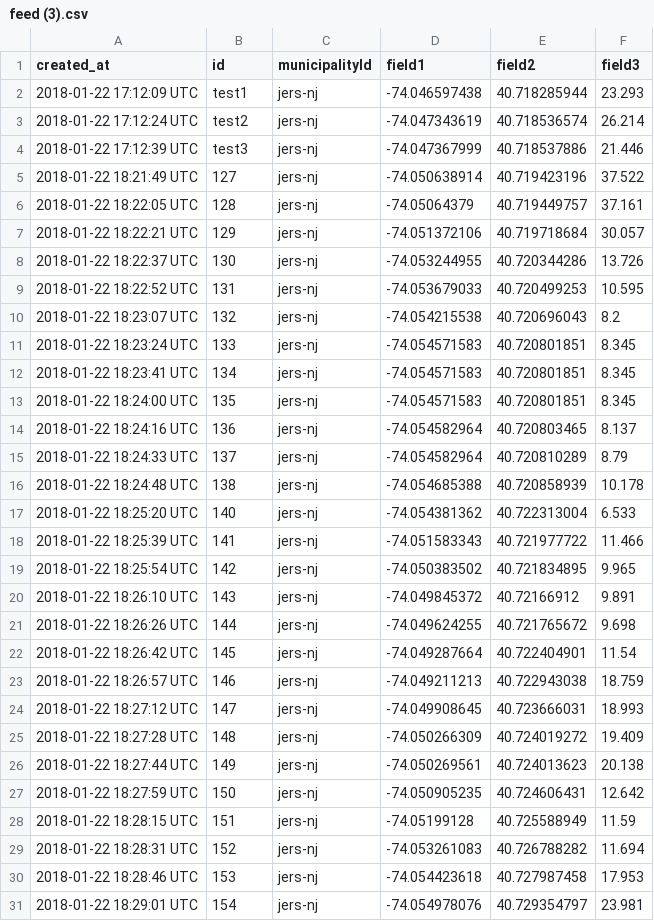
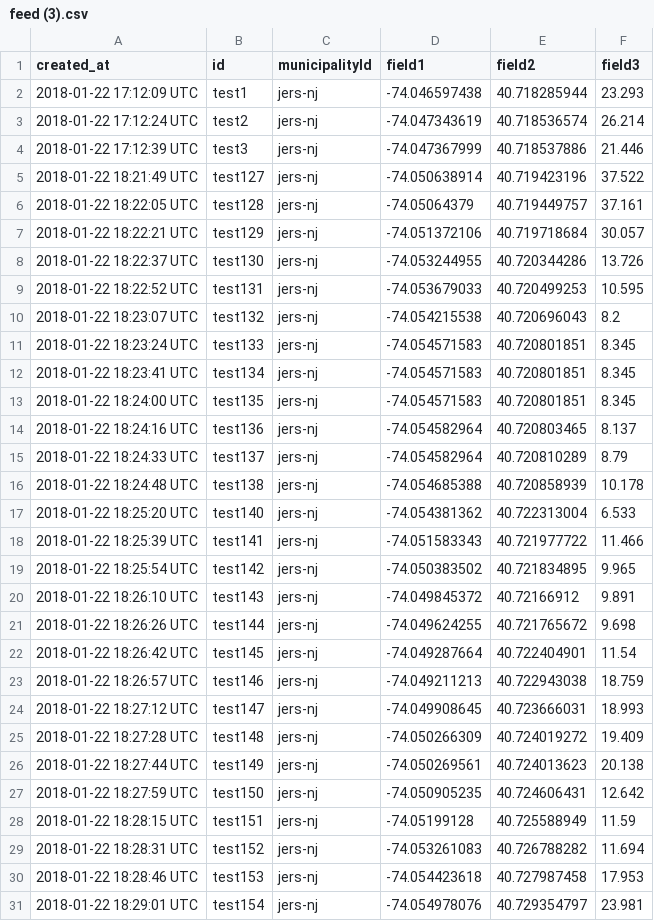
Before and after one commit to cpenalosa/staeGPS, a CSV file: feed (3).csv, drawn as a sheet; only a part is shown; the diff covers the shown part only.

Commit message:
Update feed (3).csv

```diff
--- a/feed (3).csv
+++ b/feed (3).csv
@@ -4,28 +4,28 @@ created_at,id,municipalityId,field1,field2,field3
 2018-01-22 17:12:39 UTC,test3,"jers-nj",-74.047367999,40.718537886,21.446
-2018-01-22 18:21:49 UTC,127,"jers-nj",-74.050638914,40.719423196,37.522
-2018-01-22 18:22:05 UTC,128,"jers-nj",-74.05064379,40.719449757,37.161
-2018-01-22 18:22:21 UTC,129,"jers-nj",-74.051372106,40.719718684,30.057
-2018-01-22 18:22:37 UTC,130,"jers-nj",-74.053244955,40.720344286,13.726
-2018-01-22 18:22:52 UTC,131,"jers-nj",-74.053679033,40.720499253,10.595
-2018-01-22 18:23:07 UTC,132,"jers-nj",-74.054215538,40.720696043,8.2
-2018-01-22 18:23:24 UTC,133,"jers-nj",-74.054571583,40.720801851,8.345
-2018-01-22 18:23:41 UTC,134,"jers-nj",-74.054571583,40.720801851,8.345
-2018-01-22 18:24:00 UTC,135,"jers-nj",-74.054571583,40.720801851,8.345
-2018-01-22 18:24:16 UTC,136,"jers-nj",-74.054582964,40.720803465,8.137
-2018-01-22 18:24:33 UTC,137,"jers-nj",-74.054582964,40.720810289,8.79
-2018-01-22 18:24:48 UTC,138,"jers-nj",-74.054685388,40.720858939,10.178
-2018-01-22 18:25:20 UTC,140,"jers-nj",-74.054381362,40.722313004,6.533
-2018-01-22 18:25:39 UTC,141,"jers-nj",-74.051583343,40.721977722,11.466
-2018-01-22 18:25:54 UTC,142,"jers-nj",-74.050383502,40.721834895,9.965
-2018-01-22 18:26:10 UTC,143,"jers-nj",-74.049845372,40.72166912,9.891
-2018-01-22 18:26:26 UTC,144,"jers-nj",-74.049624255,40.721765672,9.698
-2018-01-22 18:26:42 UTC,145,"jers-nj",-74.049287664,40.722404901,11.54
-2018-01-22 18:26:57 UTC,146,"jers-nj",-74.049211213,40.722943038,18.759
-2018-01-22 18:27:12 UTC,147,"jers-nj",-74.049908645,40.723666031,18.993
-2018-01-22 18:27:28 UTC,148,"jers-nj",-74.050266309,40.724019272,19.409
-2018-01-22 18:27:44 UTC,149,"jers-nj",-74.050269561,40.724013623,20.138
-2018-01-22 18:27:59 UTC,150,"jers-nj",-74.050905235,40.724606431,12.642
-2018-01-22 18:28:15 UTC,151,"jers-nj",-74.05199128,40.725588949,11.59
-2018-01-22 18:28:31 UTC,152,"jers-nj",-74.053261083,40.726788282,11.694
-2018-01-22 18:28:46 UTC,153,"jers-nj",-74.054423618,40.727987458,17.953
-2018-01-22 18:29:01 UTC,154,"jers-nj",-74.054978076,40.729354797,23.981
+2018-01-22 18:21:49 UTC,test127,"jers-nj",-74.050638914,40.719423196,37.522
+2018-01-22 18:22:05 UTC,test128,"jers-nj",-74.05064379,40.719449757,37.161
+2018-01-22 18:22:21 UTC,test129,"jers-nj",-74.051372106,40.719718684,30.057
+2018-01-22 18:22:37 UTC,test130,"jers-nj",-74.053244955,40.720344286,13.726
+2018-01-22 18:22:52 UTC,test131,"jers-nj",-74.053679033,40.720499253,10.595
+2018-01-22 18:23:07 UTC,test132,"jers-nj",-74.054215538,40.720696043,8.2
+2018-01-22 18:23:24 UTC,test133,"jers-nj",-74.054571583,40.720801851,8.345
+2018-01-22 18:23:41 UTC,test134,"jers-nj",-74.054571583,40.720801851,8.345
+2018-01-22 18:24:00 UTC,test135,"jers-nj",-74.054571583,40.720801851,8.345
+2018-01-22 18:24:16 UTC,test136,"jers-nj",-74.054582964,40.720803465,8.137
+2018-01-22 18:24:33 UTC,test137,"jers-nj",-74.054582964,40.720810289,8.79
+2018-01-22 18:24:48 UTC,test138,"jers-nj",-74.054685388,40.720858939,10.178
+2018-01-22 18:25:20 UTC,test140,"jers-nj",-74.054381362,40.722313004,6.533
+2018-01-22 18:25:39 UTC,test141,"jers-nj",-74.051583343,40.721977722,11.466
+2018-01-22 18:25:54 UTC,test142,"jers-nj",-74.050383502,40.721834895,9.965
+2018-01-22 18:26:10 UTC,test143,"jers-nj",-74.049845372,40.72166912,9.891
+2018-01-22 18:26:26 UTC,test144,"jers-nj",-74.049624255,40.721765672,9.698
+2018-01-22 18:26:42 UTC,test145,"jers-nj",-74.049287664,40.722404901,11.54
+2018-01-22 18:26:57 UTC,test146,"jers-nj",-74.049211213,40.722943038,18.759
+2018-01-22 18:27:12 UTC,test147,"jers-nj",-74.049908645,40.723666031,18.993
+2018-01-22 18:27:28 UTC,test148,"jers-nj",-74.050266309,40.724019272,19.409
+2018-01-22 18:27:44 UTC,test149,"jers-nj",-74.050269561,40.724013623,20.138
+2018-01-22 18:27:59 UTC,test150,"jers-nj",-74.050905235,40.724606431,12.642
+2018-01-22 18:28:15 UTC,test151,"jers-nj",-74.05199128,40.725588949,11.59
+2018-01-22 18:28:31 UTC,test152,"jers-nj",-74.053261083,40.726788282,11.694
+2018-01-22 18:28:46 UTC,test153,"jers-nj",-74.054423618,40.727987458,17.953
+2018-01-22 18:29:01 UTC,test154,"jers-nj",-74.054978076,40.729354797,23.981
```
Also changed, not shown: 42 edited cells elsewhere in this file.
